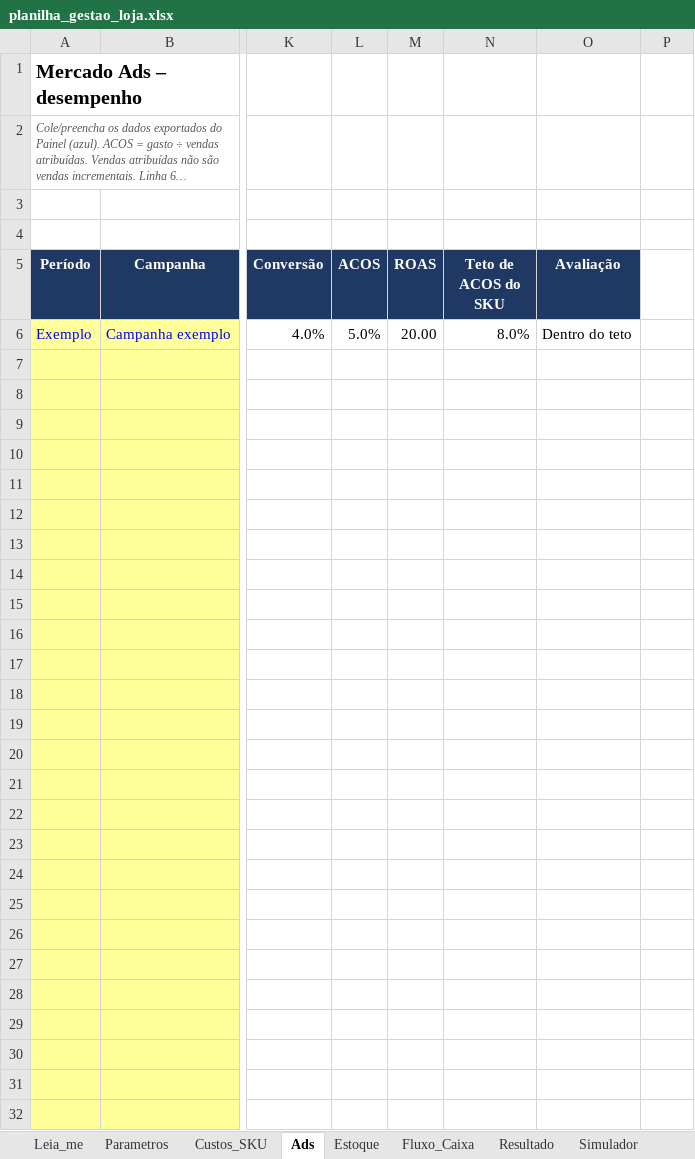
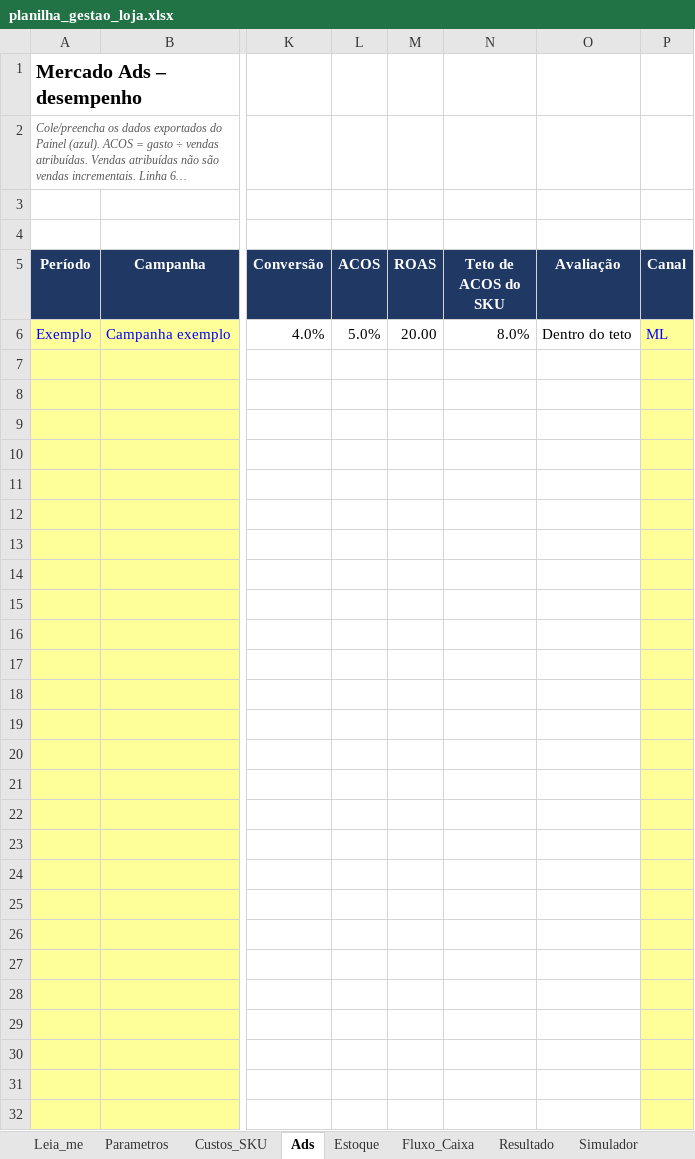
Before and after one commit to Ronaldo-fechei/fechei-ia-frontend, an Excel workbook: central-loja/planilha_gestao_loja.xlsx, sheet Ads, drawn as a sheet; only a part is shown, gaps mark what is left out; long unchanged cells end in …; values as stored, in another font and other column widths than the file's, no borders; conditional formats not drawn; the diff covers the shown part only; the diff names each change by its address in the sheet, - before the commit and + after, or states it on an @@ line.

```diff
--- a/central-loja/planilha_gestao_loja.xlsx (sheet Ads)
+++ b/central-loja/planilha_gestao_loja.xlsx (sheet Ads)
-P5: (empty)
+P5: Canal
-P5 fill: none
+P5 fill: #1F3864
-P6 (Canal): (empty)
+P6 (Canal): ML
-P6:P32 fill: none
+P6:P32 fill: #FFFF99
```
Also changed, not shown: cell formats elsewhere in this sheet, sheet Estoque, sheet Resultado, sheet Leia_me, formulas that keep their value.
